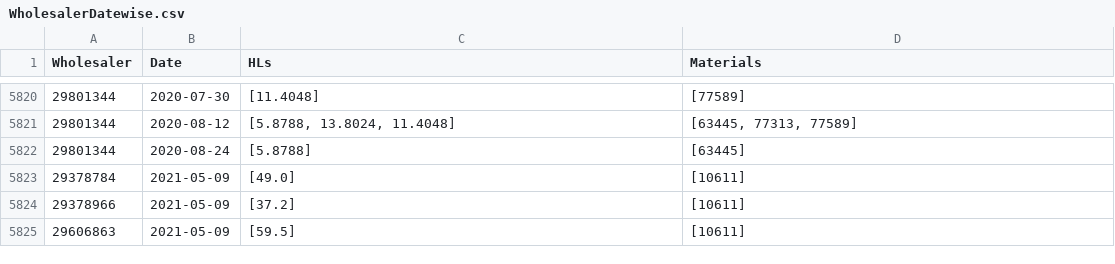
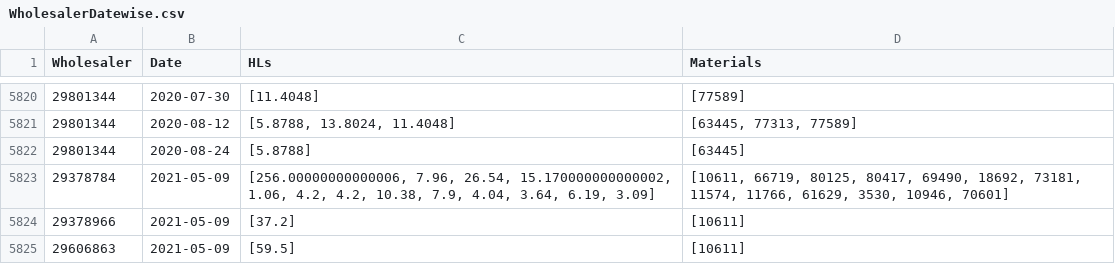
Before and after one commit to shubhraneel/CrossSellUpSell, a CSV file: data/WholesalerDatewise.csv, drawn as a sheet; only a part is shown, gaps mark what is left out.

```diff
--- a/data/WholesalerDatewise.csv
+++ b/data/WholesalerDatewise.csv
@@ -5822,3 +5822,3 @@ Wholesaler,Date,HLs,Materials
 29801344,2020-08-24,[5.8788],[63445]
-29378784,2021-05-09,[49.0],[10611]
+29378784,2021-05-09,"[256.00000000000006, 7.96, 26.54, 15.170000000000002, 1.06, 4.2, 4.2, 10.38, 7.9, 4.04, 3.64, 6.19, 3.09]","[10611, 66719, 80125, 80417, 69490, 18692, 73181, 11574, 11766, 61629, 3530, 10946, 70601]"
 29378966,2021-05-09,[37.2],[10611]
```
Also changed, not shown: 9 other files.
